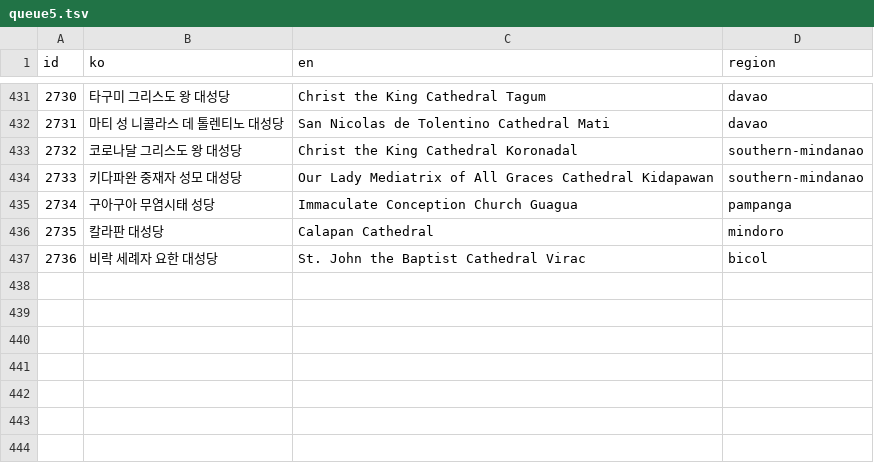
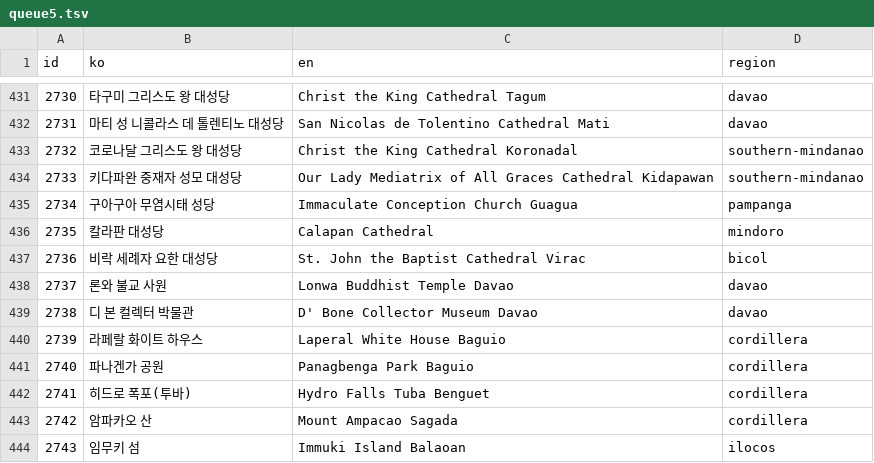
Before and after one commit to thruthesky/ph-travel-api, a TSV file: work/x2000/queue5.tsv, drawn as a sheet; only a part is shown, gaps mark what is left out.

```diff
--- a/work/x2000/queue5.tsv
+++ b/work/x2000/queue5.tsv
@@ -437 +437,8 @@ id	ko	en	region
 2736	비락 세례자 요한 대성당	St. John the Baptist Cathedral Virac	bicol
+2737	론와 불교 사원	Lonwa Buddhist Temple Davao	davao
+2738	디 본 컬렉터 박물관	D' Bone Collector Museum Davao	davao
+2739	라페랄 화이트 하우스	Laperal White House Baguio	cordillera
+2740	파나겐가 공원	Panagbenga Park Baguio	cordillera
+2741	히드로 폭포(투바)	Hydro Falls Tuba Benguet	cordillera
+2742	암파카오 산	Mount Ampacao Sagada	cordillera
+2743	임무키 섬	Immuki Island Balaoan	ilocos
```
